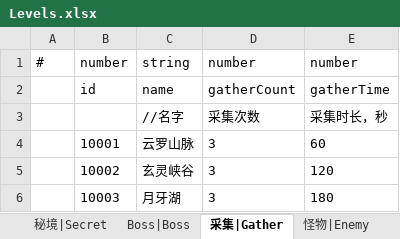
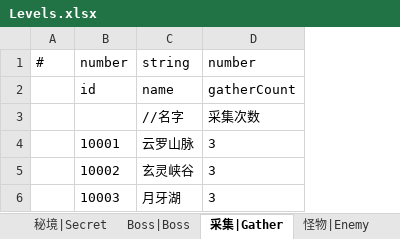
Before and after one commit to ZSKWorld/Laya2.13.1_beta_framework, an Excel workbook: 策划/Levels.xlsx, sheet 采集|Gather, drawn as a sheet; values as stored, in another font and other column widths than the file's, no borders; the diff names each change by its address in the sheet, - before the commit and + after, or states it on an @@ line.

```diff
--- a/策划/Levels.xlsx (sheet 采集|Gather)
+++ b/策划/Levels.xlsx (sheet 采集|Gather)
-column E, rows 1-6: number | gatherTime | 采集时长，秒 | 60 | 120 | 180
```
Also changed, not shown: 16 other files.
